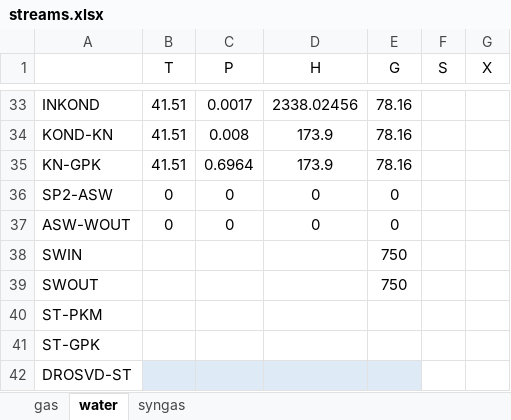
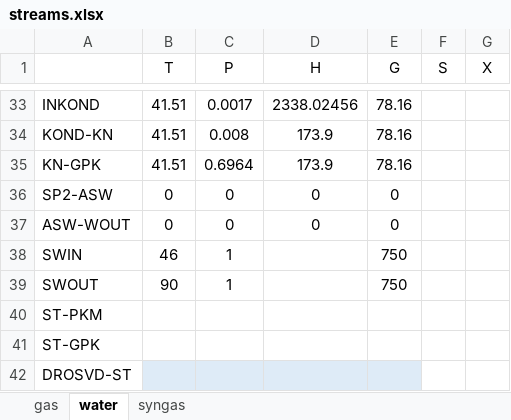
Before and after one commit to maksimovia/GZ, an Excel workbook: streams.xlsx, sheet water, drawn as a sheet; only a part is shown, gaps mark what is left out; values as stored, in another font and other column widths than the file's, no borders; the diff names each change by its address in the sheet, - before the commit and + after, or states it on an @@ line.

Commit message:
updta

```diff
--- a/streams.xlsx (sheet water)
+++ b/streams.xlsx (sheet water)
-B38 (T): (empty)
+B38 (T): 46
-C38:C39 (P): (empty)
+C38:C39 (P): 1
-B39 (T): (empty)
+B39 (T): 90
```
Also changed, not shown: sheet syngas.
